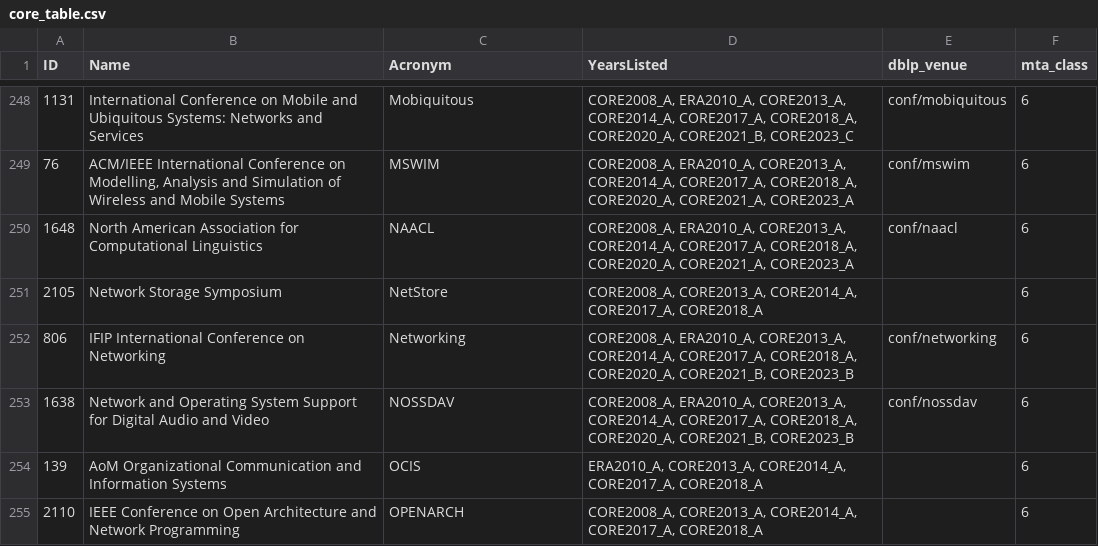
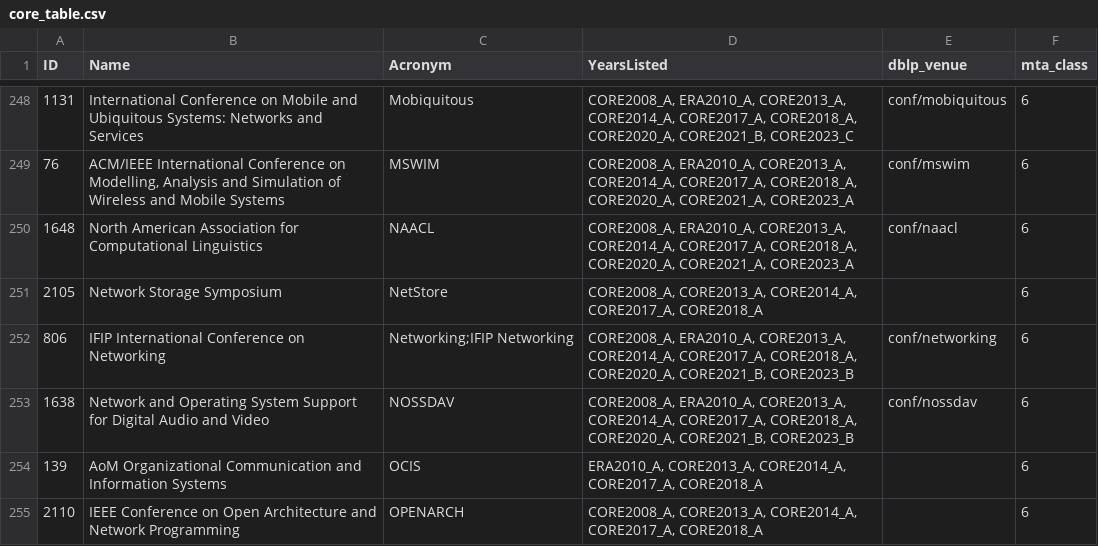
Before and after one commit to jtapolcai/corePaperList, a CSV file: inputs/core_table.csv, drawn as a sheet; only a part is shown, gaps mark what is left out.

```diff
--- a/inputs/core_table.csv
+++ b/inputs/core_table.csv
@@ -251,3 +251,3 @@ ID,Name,Acronym,YearsListed,dblp_venue,mta_class
 2105,Network Storage Symposium,NetStore,"CORE2008_A, CORE2013_A, CORE2014_A, CORE2017_A, CORE2018_A",,6
-806,IFIP International Conference on Networking,Networking,"CORE2008_A, ERA2010_A, CORE2013_A, CORE2014_A, CORE2017_A, CORE2018_A, CORE2020_A, CORE2021_B, CORE2023_B",conf/networking,6
+806,IFIP International Conference on Networking,Networking;IFIP Networking,"CORE2008_A, ERA2010_A, CORE2013_A, CORE2014_A, CORE2017_A, CORE2018_A, CORE2020_A, CORE2021_B, CORE2023_B",conf/networking,6
 1638,Network and Operating System Support for Digital Audio and Video,NOSSDAV,"CORE2008_A, ERA2010_A, CORE2013_A, CORE2014_A, CORE2017_A, CORE2018_A, CORE2020_A, CORE2021_B, CORE2023_B",conf/nossdav,6
```
Also changed, not shown: authors_data.csv, 8 other files.
